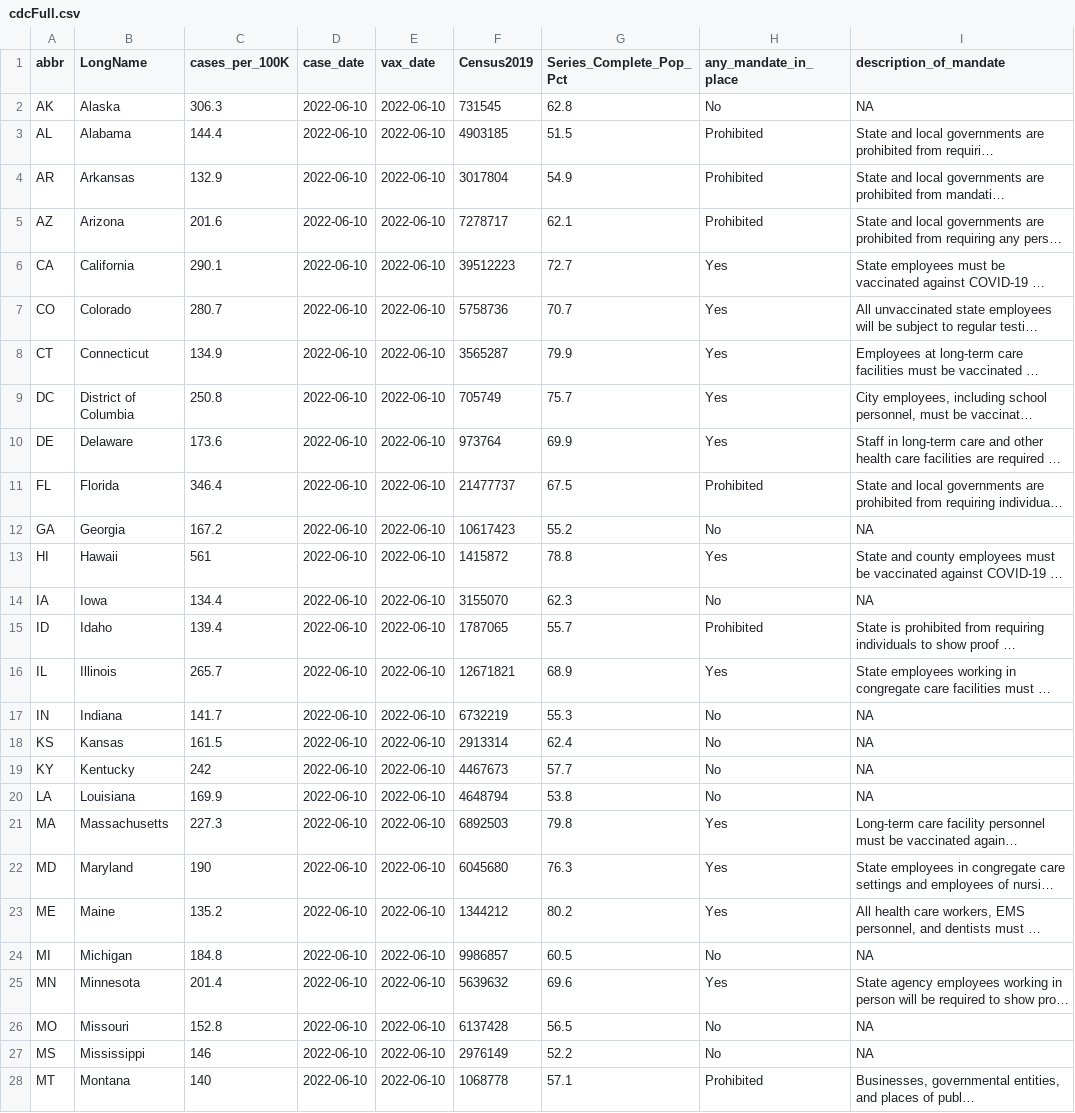
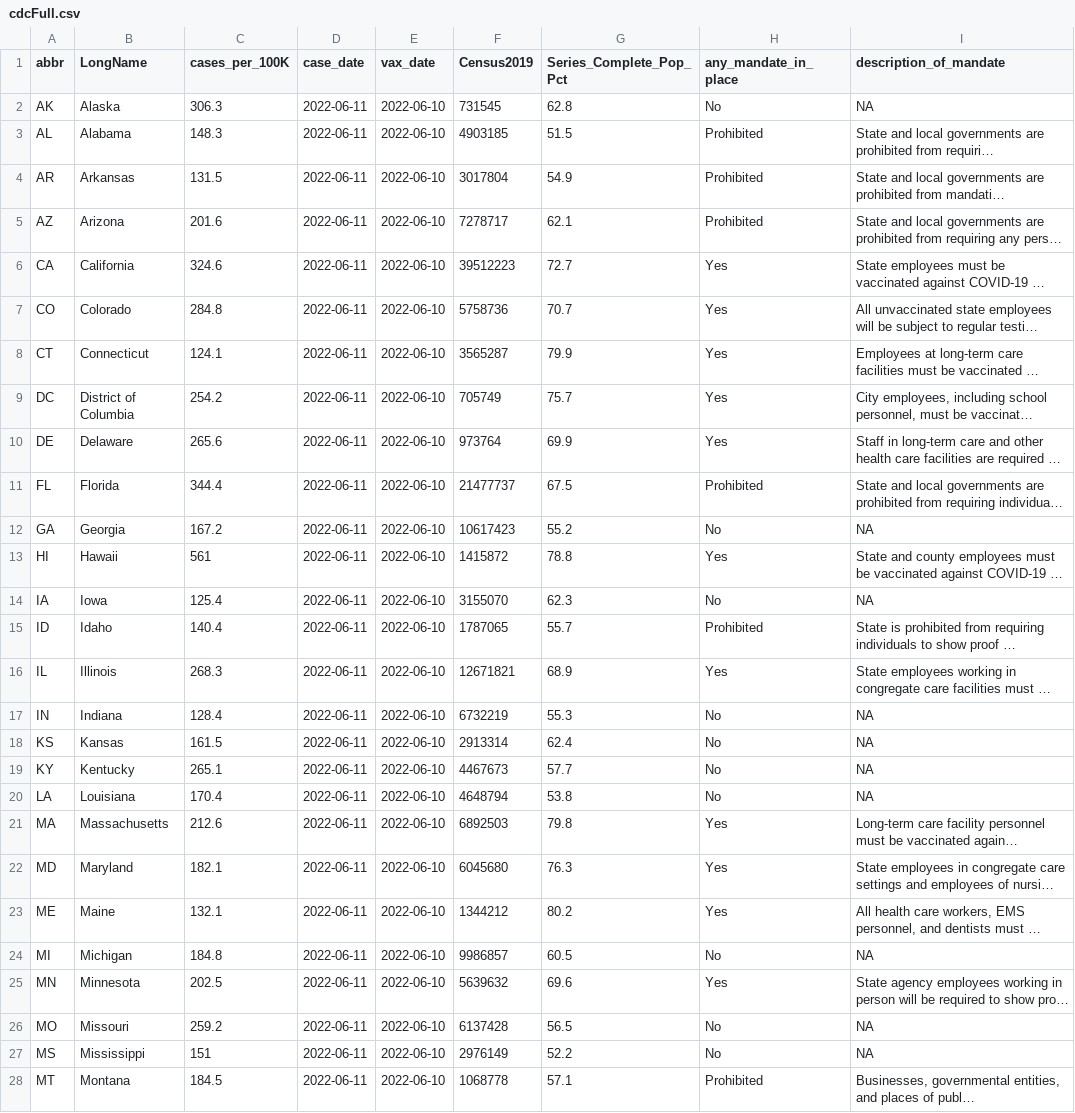
Before and after one commit to Dotdash-Data-Journalism/2021_2022_VWH_covid_vax_travel_maps, a CSV file: visualizations/cdcFull.csv, drawn as a sheet; only a part is shown; long unchanged cells end in …; the diff covers the shown part only; the diff names each change by its address in the sheet, - before the commit and + after, or states it on an @@ line.

```diff
--- a/visualizations/cdcFull.csv
+++ b/visualizations/cdcFull.csv
-D2:D28 (case_date): 2022-06-10
+D2:D28 (case_date): 2022-06-11
-C3 (cases_per_100K): 144.4
+C3 (cases_per_100K): 148.3
-C4 (cases_per_100K): 132.9
+C4 (cases_per_100K): 131.5
-C6 (cases_per_100K): 290.1
+C6 (cases_per_100K): 324.6
-C7 (cases_per_100K): 280.7
+C7 (cases_per_100K): 284.8
-C8 (cases_per_100K): 134.9
+C8 (cases_per_100K): 124.1
-C9 (cases_per_100K): 250.8
+C9 (cases_per_100K): 254.2
-C10 (cases_per_100K): 173.6
+C10 (cases_per_100K): 265.6
-C11 (cases_per_100K): 346.4
+C11 (cases_per_100K): 344.4
-C14 (cases_per_100K): 134.4
+C14 (cases_per_100K): 125.4
-C15 (cases_per_100K): 139.4
+C15 (cases_per_100K): 140.4
-C16 (cases_per_100K): 265.7
+C16 (cases_per_100K): 268.3
-C17 (cases_per_100K): 141.7
+C17 (cases_per_100K): 128.4
-C19 (cases_per_100K): 242
+C19 (cases_per_100K): 265.1
-C20 (cases_per_100K): 169.9
+C20 (cases_per_100K): 170.4
-C21 (cases_per_100K): 227.3
+C21 (cases_per_100K): 212.6
-C22 (cases_per_100K): 190
+C22 (cases_per_100K): 182.1
-C23 (cases_per_100K): 135.2
+C23 (cases_per_100K): 132.1
-C25 (cases_per_100K): 201.4
+C25 (cases_per_100K): 202.5
-C26 (cases_per_100K): 152.8
+C26 (cases_per_100K): 259.2
-C27 (cases_per_100K): 146
+C27 (cases_per_100K): 151
-C28 (cases_per_100K): 140
+C28 (cases_per_100K): 184.5
```
Also changed, not shown: 42 edited cells elsewhere in this file.
